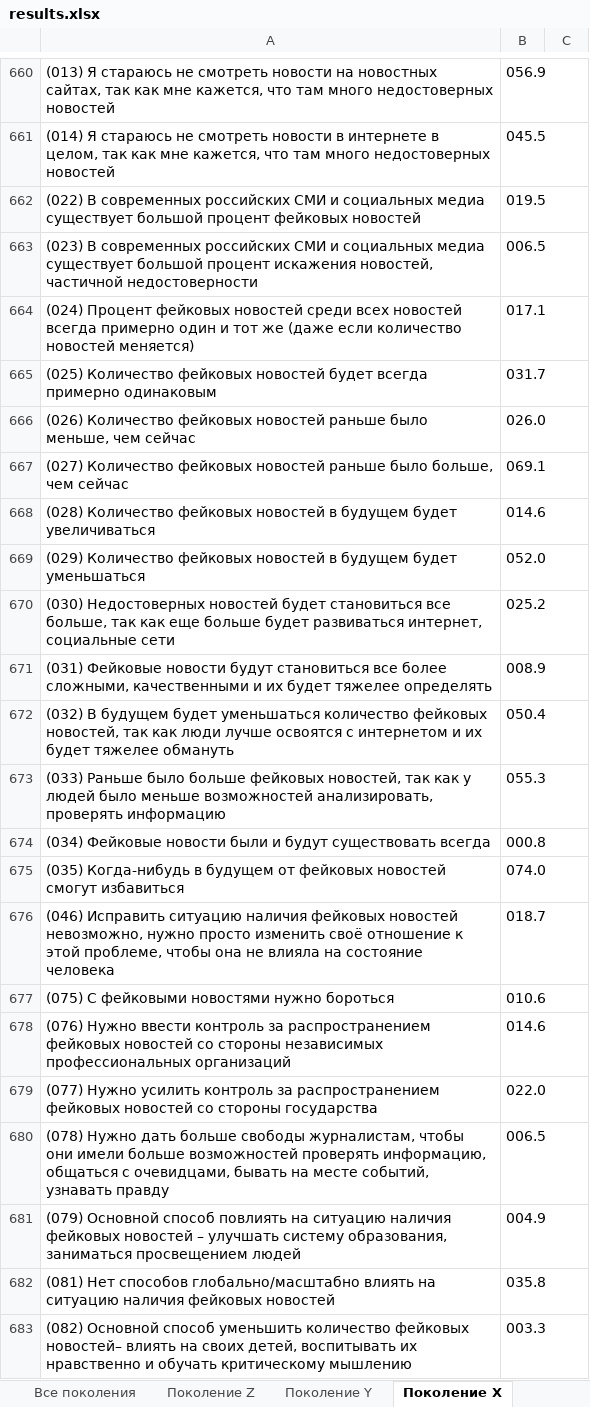
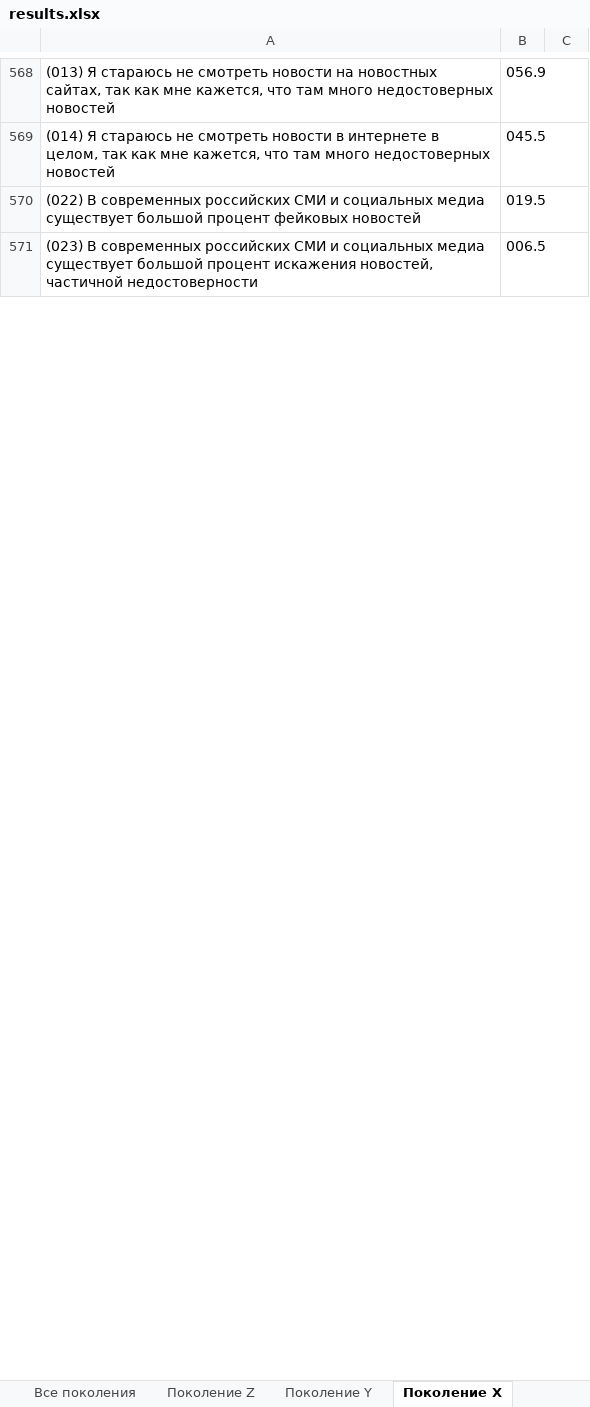
Before and after one commit to VasilyevEvgeny/generations, an Excel workbook: results.xlsx, sheet Поколение X, drawn as a sheet; only a part is shown, gaps mark what is left out; values as stored, in another font and other column widths than the file's, no borders; removed rows and columns are numbered as before the commit, all else as after; the diff covers the shown part only; the diff names each change by its address in the sheet, - before the commit and + after, or states it on an @@ line.

```diff
--- a/results.xlsx (sheet Поколение X)
+++ b/results.xlsx (sheet Поколение X)
-row 664: (024) Процент фейковых новостей среди всех новостей всегда примерно один и тот же (даже если количество новостей меняется) | 017.1
-row 665: (025) Количество фейковых новостей будет всегда примерно одинаковым | 031.7
-row 666: (026) Количество фейковых новостей раньше было меньше, чем сейчас | 026.0
-row 667: (027) Количество фейковых новостей раньше было больше, чем сейчас | 069.1
-row 668: (028) Количество фейковых новостей в будущем будет увеличиваться | 014.6
-row 669: (029) Количество фейковых новостей в будущем будет уменьшаться | 052.0
-row 670: (030) Недостоверных новостей будет становиться все больше, так как еще больше будет развиваться интернет, социальные сети | 025.2
-row 671: (031) Фейковые новости будут становиться все более сложными, качественными и их будет тяжелее определять | 008.9
-row 672: (032) В будущем будет уменьшаться количество фейковых новостей, так как люди лучше освоятся с интернетом и их будет тяжелее обмануть | 050.4
-row 673: (033) Раньше было больше фейковых новостей, так как у людей было меньше возможностей анализировать, проверять информацию | 055.3
-row 674: (034) Фейковые новости были и будут существовать всегда | 000.8
-row 675: (035) Когда-нибудь в будущем от фейковых новостей смогут избавиться | 074.0
-row 676: (046) Исправить ситуацию наличия фейковых новостей невозможно, нужно просто изменить своё отношение к этой проблеме, чтобы она не влияла на состояние человека | 018.7
-row 677: (075) С фейковыми новостями нужно бороться | 010.6
-row 678: (076) Нужно ввести контроль за распространением фейковых новостей со стороны независимых профессиональных организаций | 014.6
-row 679: (077) Нужно усилить контроль за распространением фейковых новостей со стороны государства | 022.0
-row 680: (078) Нужно дать больше свободы журналистам, чтобы они имели больше возможностей проверять информацию, общаться с очевидцами, бывать на месте событий, узнавать правду | 006.5
-row 681: (079) Основной способ повлиять на ситуацию наличия фейковых новостей – улучшать систему образования, заниматься просвещением людей | 004.9
-row 682: (081) Нет способов глобально/масштабно влиять на ситуацию наличия фейковых новостей | 035.8
-row 683: (082) Основной способ уменьшить количество фейковых новостей– влиять на своих детей, воспитывать их нравственно и обучать критическому мышлению | 003.3
```
Also changed, not shown: 159 added rows, 81 removed rows, 140 moved rows, 46 edited cells and cell formats elsewhere in this sheet, sheet Поколение Z, sheet Все поколения, sheet Поколение Y, 26 other files.
